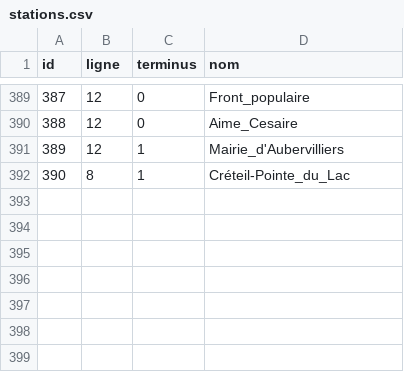
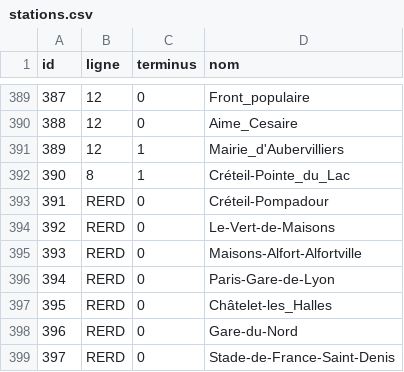
Before and after one commit to UPECSchoolProjects/SAE2.01-DevObjet, a CSV file: CSV/stations.csv, drawn as a sheet; only a part is shown, gaps mark what is left out; the diff names each change by its address in the sheet, - before the commit and + after, or states it on an @@ line.

```diff
--- a/CSV/stations.csv
+++ b/CSV/stations.csv
+row 393: 391 | RERD | 0 | Créteil-Pompadour
+row 394: 392 | RERD | 0 | Le-Vert-de-Maisons
+row 395: 393 | RERD | 0 | Maisons-Alfort-Alfortville
+row 396: 394 | RERD | 0 | Paris-Gare-de-Lyon
+row 397: 395 | RERD | 0 | Châtelet-les_Halles
+row 398: 396 | RERD | 0 | Gare-du-Nord
+row 399: 397 | RERD | 0 | Stade-de-France-Saint-Denis
```
Also changed, not shown: CSV/relations.csv.
